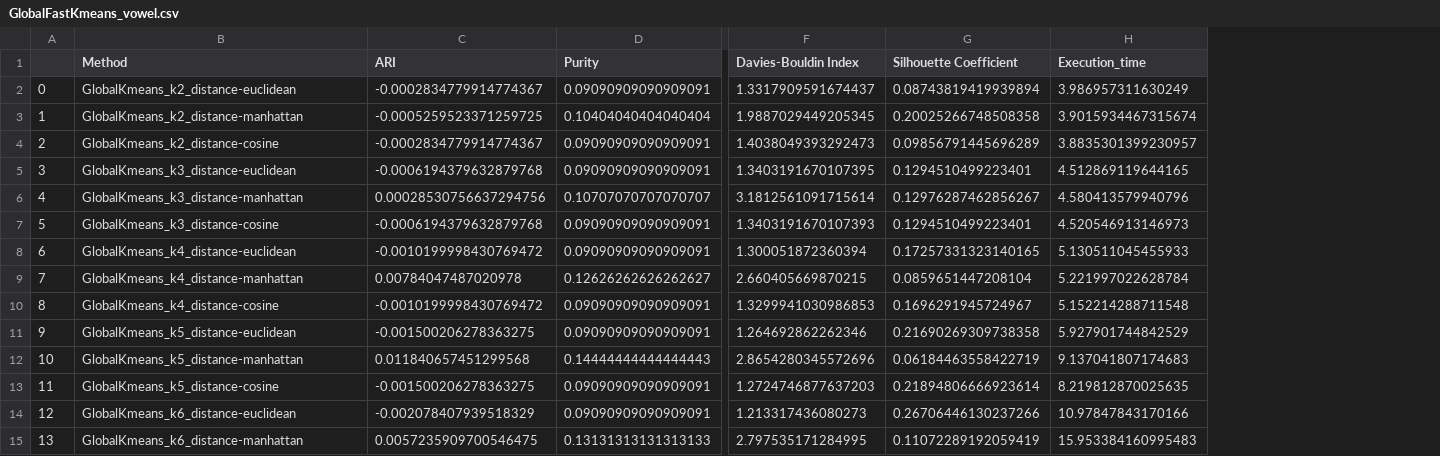
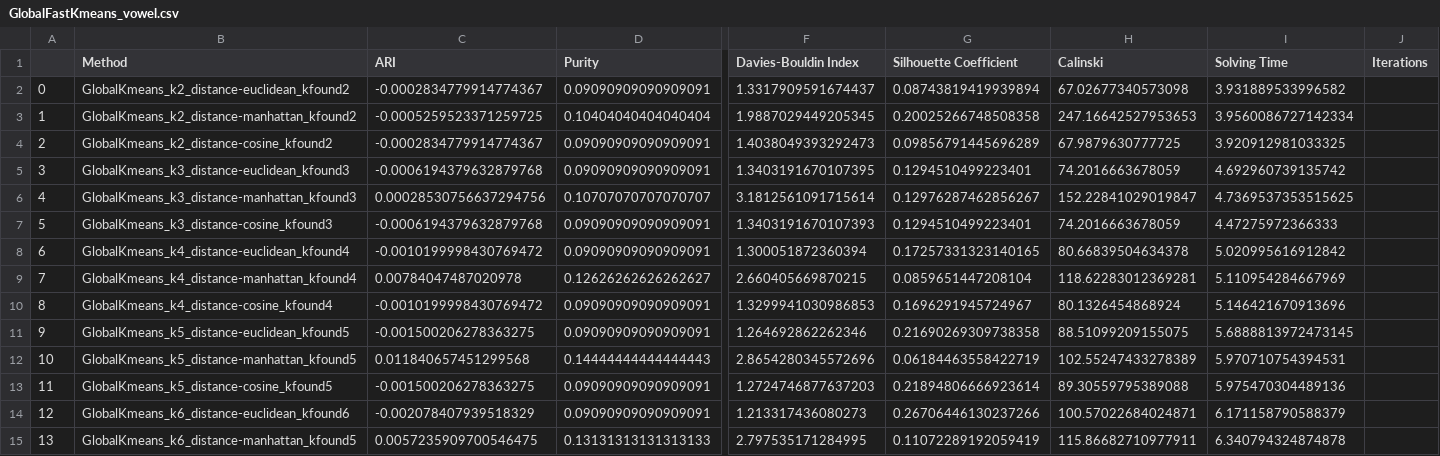
Before and after one commit to Bernat-C/Clustering-Analysis, a CSV file: output/GlobalFastKmeans_vowel.csv, drawn as a sheet; only a part is shown, gaps mark what is left out; removed rows and columns are numbered as before the commit, all else as after; the diff covers the shown part only; the diff names each change by its address in the sheet, - before the commit and + after, or states it on an @@ line.

```diff
--- a/output/GlobalFastKmeans_vowel.csv
+++ b/output/GlobalFastKmeans_vowel.csv
-column H (Execution_time), rows 2-15: 3.986957311630249 | 3.9015934467315674 | 3.8835301399230957 | 4.512869119644165 | 4.580413579940796 | 4.520546913146973 | 5.130511045455933 | 5.221997022628784 | 5.152214288711548 | 5.927901744842529 | 9.137041807174683 | 8.219812870025635 | 10.97847843170166 | 15.953384160995483
+column H (Calinski), rows 2-15: 67.02677340573098 | 247.16642527953653 | 67.9879630777725 | 74.2016663678059 | 152.22841029019847 | 74.2016663678059 | 80.66839504634378 | 118.62283012369281 | 80.1326454868924 | 88.51099209155075 | 102.55247433278389 | 89.30559795389088 | 100.57022684024871 | 115.86682710977911
+column I (Solving Time), rows 2-15: 3.931889533996582 | 3.9560086727142334 | 3.920912981033325 | 4.692960739135742 | 4.7369537353515625 | 4.47275972366333 | 5.020995616912842 | 5.110954284667969 | 5.146421670913696 | 5.6888813972473145 | 5.970710754394531 | 5.975470304489136 | 6.171158790588379 | 6.340794324874878
+column J (Iterations), empty
-B2 (Method): GlobalKmeans_k2_distance-euclidean
+B2 (Method): GlobalKmeans_k2_distance-euclidean_kfound2
-B3 (Method): GlobalKmeans_k2_distance-manhattan
+B3 (Method): GlobalKmeans_k2_distance-manhattan_kfound2
-B4 (Method): GlobalKmeans_k2_distance-cosine
+B4 (Method): GlobalKmeans_k2_distance-cosine_kfound2
-B5 (Method): GlobalKmeans_k3_distance-euclidean
+B5 (Method): GlobalKmeans_k3_distance-euclidean_kfound3
-B6 (Method): GlobalKmeans_k3_distance-manhattan
+B6 (Method): GlobalKmeans_k3_distance-manhattan_kfound3
-B7 (Method): GlobalKmeans_k3_distance-cosine
+B7 (Method): GlobalKmeans_k3_distance-cosine_kfound3
-B8 (Method): GlobalKmeans_k4_distance-euclidean
+B8 (Method): GlobalKmeans_k4_distance-euclidean_kfound4
-B9 (Method): GlobalKmeans_k4_distance-manhattan
+B9 (Method): GlobalKmeans_k4_distance-manhattan_kfound4
-B10 (Method): GlobalKmeans_k4_distance-cosine
+B10 (Method): GlobalKmeans_k4_distance-cosine_kfound4
-B11 (Method): GlobalKmeans_k5_distance-euclidean
+B11 (Method): GlobalKmeans_k5_distance-euclidean_kfound5
-B12 (Method): GlobalKmeans_k5_distance-manhattan
+B12 (Method): GlobalKmeans_k5_distance-manhattan_kfound5
-B13 (Method): GlobalKmeans_k5_distance-cosine
+B13 (Method): GlobalKmeans_k5_distance-cosine_kfound5
-B14 (Method): GlobalKmeans_k6_distance-euclidean
+B14 (Method): GlobalKmeans_k6_distance-euclidean_kfound6
-B15 (Method): GlobalKmeans_k6_distance-manhattan
+B15 (Method): GlobalKmeans_k6_distance-manhattan_kfound5
```
Also changed, not shown: 15 added rows and 4 edited cells elsewhere in this file, output/GlobalFastKmeans_grid.csv, output/GlobalFastKmeans_sick.csv, 4 other files.
